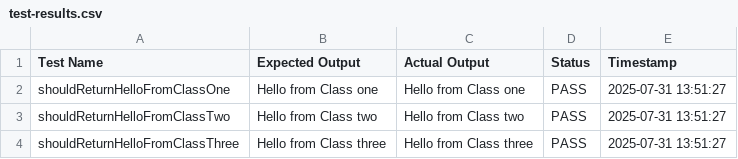
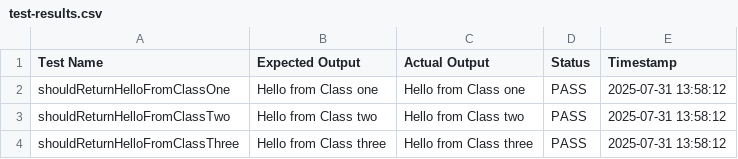
Before and after one commit to sleep-deepfried/JC-Lab-1-Packages, a CSV file: test-results.csv, drawn as a sheet.

```diff
--- a/test-results.csv
+++ b/test-results.csv
@@ -1,4 +1,4 @@
 Test Name,Expected Output,Actual Output,Status,Timestamp
-shouldReturnHelloFromClassOne,Hello from Class one,Hello from Class one,PASS,2025-07-31 13:51:27
-shouldReturnHelloFromClassTwo,Hello from Class two,Hello from Class two,PASS,2025-07-31 13:51:27
-shouldReturnHelloFromClassThree,Hello from Class three,Hello from Class three,PASS,2025-07-31 13:51:27
+shouldReturnHelloFromClassOne,Hello from Class one,Hello from Class one,PASS,2025-07-31 13:58:12
+shouldReturnHelloFromClassTwo,Hello from Class two,Hello from Class two,PASS,2025-07-31 13:58:12
+shouldReturnHelloFromClassThree,Hello from Class three,Hello from Class three,PASS,2025-07-31 13:58:12
```
Also changed, not shown: 2 other files.
